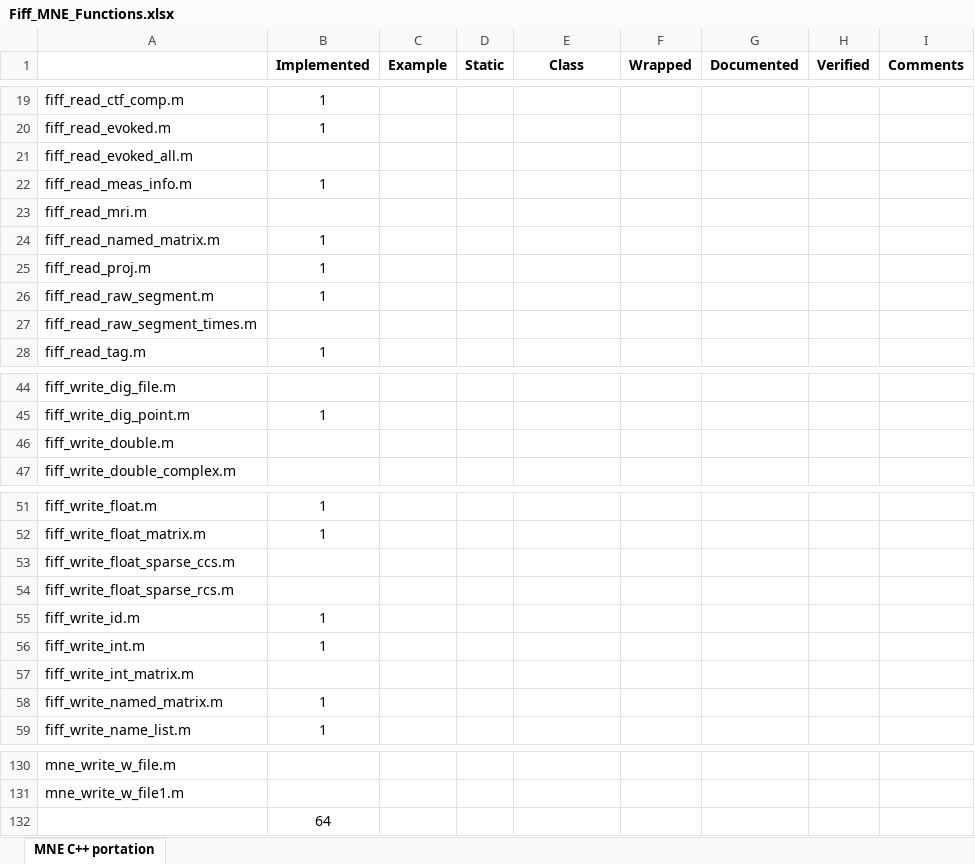
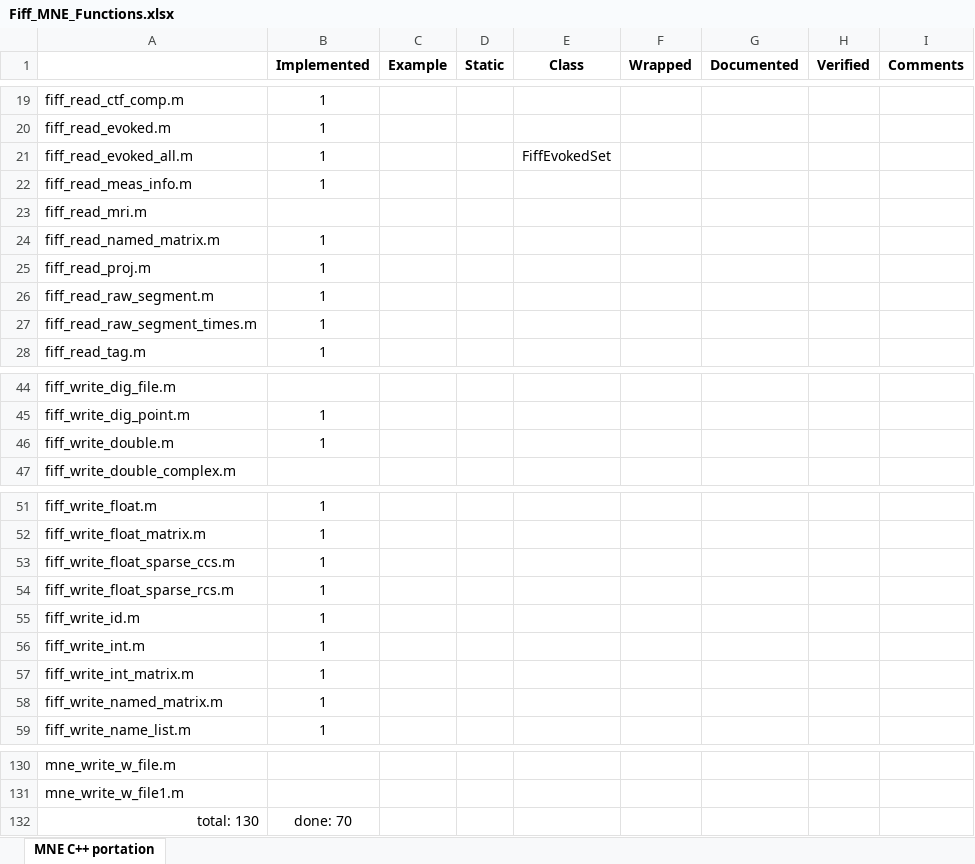
Before and after one commit to mne-tools/mne-cpp, an Excel workbook: doc/Fiff_MNE_Functions.xlsx, sheet MNE C++ portation, drawn as a sheet; only a part is shown, gaps mark what is left out; values as stored, in another font and other column widths than the file's, no borders; removed rows and columns are numbered as before the commit, all else as after; the diff names each change by its address in the sheet, - before the commit and + after, or states it on an @@ line.

Commit message:
-MNE roadmap lists merged -Fiff_MNE_Functions updated (to actually implemented functions)

```diff
--- a/doc/Fiff_MNE_Functions.xlsx (sheet MNE C++ portation)
+++ b/doc/Fiff_MNE_Functions.xlsx (sheet MNE C++ portation)
-B21 (Implemented): (empty)
+B21 (Implemented): 1
-E21 (Class): (empty)
+E21 (Class): FiffEvokedSet
-B27 (Implemented): (empty)
+B27 (Implemented): 1
-B46 (Implemented): (empty)
+B46 (Implemented): 1
-B53:B54 (Implemented): (empty)
+B53:B54 (Implemented): 1
-B57 (Implemented): (empty)
+B57 (Implemented): 1
-row 132:  | 64
+row 132: total: 130 | done: 70
```
Also changed, not shown: 5 other files.
